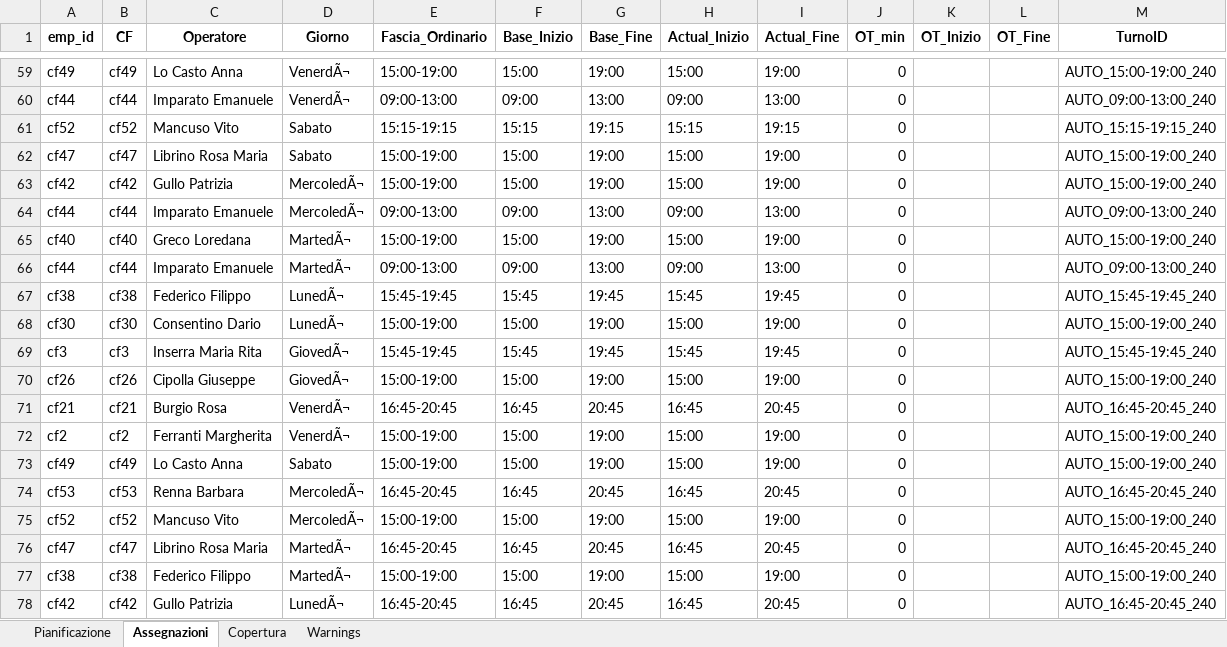
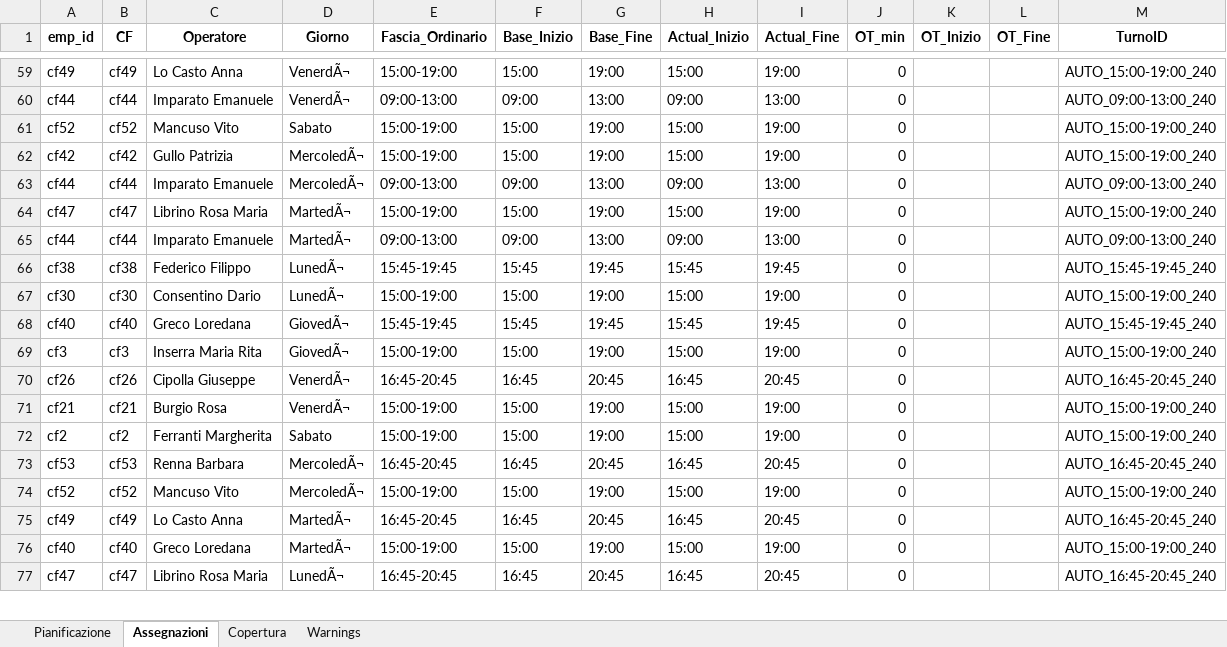
Before and after one commit to Willywillox/Wfm, an Excel workbook: newcmb46.xlsx, sheet Assegnazioni, drawn as a sheet; only a part is shown, gaps mark what is left out; values as stored, in another font and other column widths than the file's, no borders; removed rows and columns are numbered as before the commit, all else as after; the diff covers the shown part only; the diff names each change by its address in the sheet, - before the commit and + after, or states it on an @@ line.

Commit message:
Add files via upload

```diff
--- a/newcmb46.xlsx (sheet Assegnazioni)
+++ b/newcmb46.xlsx (sheet Assegnazioni)
-E61 (Fascia_Ordinario): 15:15-19:15
+E61 (Fascia_Ordinario): 15:00-19:00
-F61 (Base_Inizio): 15:15
+F61 (Base_Inizio): 15:00
-G61 (Base_Fine): 19:15
+G61 (Base_Fine): 19:00
-H61 (Actual_Inizio): 15:15
+H61 (Actual_Inizio): 15:00
-I61 (Actual_Fine): 19:15
+I61 (Actual_Fine): 19:00
-M61 (TurnoID): AUTO_15:15-19:15_240
+M61 (TurnoID): AUTO_15:00-19:00_240
-row 62: cf47 | cf47 | Librino Rosa Maria | Sabato | 15:00-19:00 | 15:00 | 19:00 | 15:00 | 19:00 | 0 |  |  | AUTO_15:00-19:00_240
-A64 (emp_id): cf40
+A64 (emp_id): cf47
-B64 (CF): cf40
+B64 (CF): cf47
-C64 (Operatore): Greco Loredana
+C64 (Operatore): Librino Rosa Maria
-A68 (emp_id): cf3
+A68 (emp_id): cf40
-B68 (CF): cf3
+B68 (CF): cf40
-C68 (Operatore): Inserra Maria Rita
+C68 (Operatore): Greco Loredana
-A69 (emp_id): cf26
+A69 (emp_id): cf3
-B69 (CF): cf26
+B69 (CF): cf3
-C69 (Operatore): Cipolla Giuseppe
+C69 (Operatore): Inserra Maria Rita
-A70 (emp_id): cf21
+A70 (emp_id): cf26
-B70 (CF): cf21
+B70 (CF): cf26
-C70 (Operatore): Burgio Rosa
+C70 (Operatore): Cipolla Giuseppe
+row 71: cf21 | cf21 | Burgio Rosa | VenerdÃ¬ | 15:00-19:00 | 15:00 | 19:00 | 15:00 | 19:00 | 0 |  |  | AUTO_15:00-19:00_240
-D72 (Giorno): VenerdÃ¬
+D72 (Giorno): Sabato
@@ row 73 moved to row 87: cf49 @@
-A75 (emp_id): cf47
+A75 (emp_id): cf49
-B75 (CF): cf47
+B75 (CF): cf49
-C75 (Operatore): Librino Rosa Maria
+C75 (Operatore): Lo Casto Anna
-A76 (emp_id): cf38
+A76 (emp_id): cf40
-B76 (CF): cf38
+B76 (CF): cf40
-C76 (Operatore): Federico Filippo
+C76 (Operatore): Greco Loredana
-A77 (emp_id): cf42
+A77 (emp_id): cf47
-B77 (CF): cf42
+B77 (CF): cf47
-C77 (Operatore): Gullo Patrizia
+C77 (Operatore): Librino Rosa Maria
```
Also changed, not shown: 5 added rows, 5 removed rows, 1 moved row and 60 edited cells elsewhere in this sheet, sheet Copertura, sheet Pianificazione, sheet Warnings.
